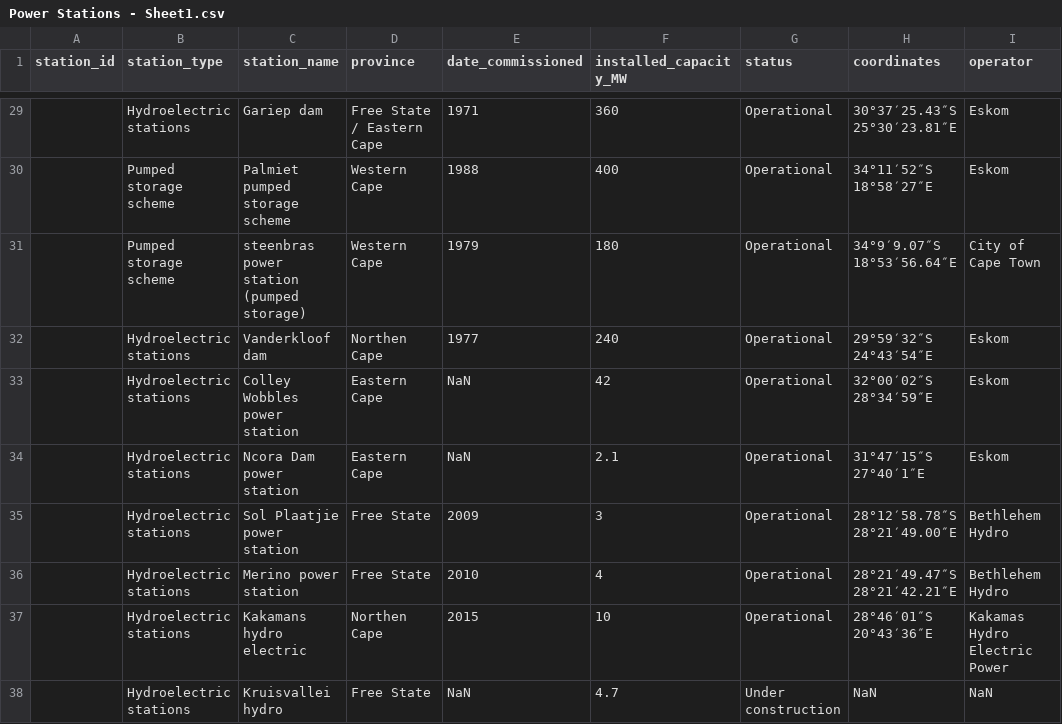
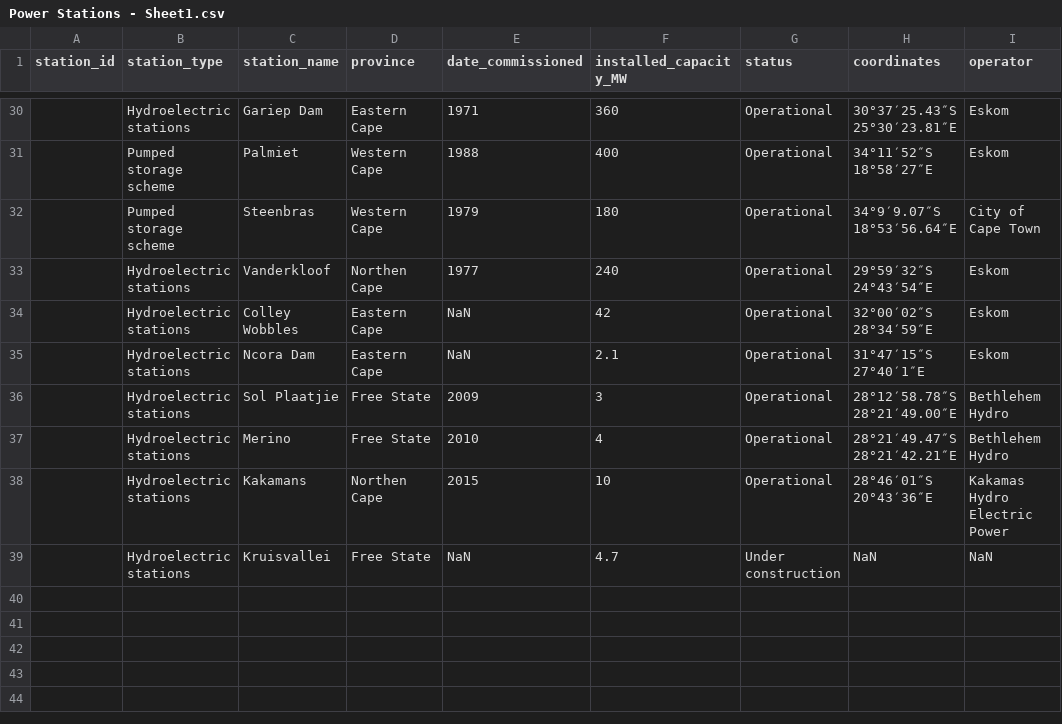
Before and after one commit to Kaekaefx/Group5_Gather_Predict, a CSV file: Power Stations - Sheet1.csv, drawn as a sheet; only a part is shown, gaps mark what is left out; addresses are those after the commit; the diff covers the shown part only; the diff names each change by its address in the sheet, - before the commit and + after, or states it on an @@ line.

Commit message:
Update Power Stations - Sheet1.csv

```diff
--- a/Power Stations - Sheet1.csv
+++ b/Power Stations - Sheet1.csv
-C30 (station_name): Gariep dam
+C30 (station_name): Gariep Dam
-D30 (province): Free State / Eastern Cape
+D30 (province): Eastern Cape
-C31 (station_name): Palmiet pumped storage scheme
+C31 (station_name): Palmiet
-C32 (station_name): steenbras power station (pumped storage)
+C32 (station_name): Steenbras
-C33 (station_name): Vanderkloof dam
+C33 (station_name): Vanderkloof
-C34 (station_name): Colley Wobbles power station
+C34 (station_name): Colley Wobbles
-C35 (station_name): Ncora Dam power station
+C35 (station_name): Ncora Dam
-C36 (station_name): Sol Plaatjie power station
+C36 (station_name): Sol Plaatjie
-C37 (station_name): Merino power station
+C37 (station_name): Merino
-C38 (station_name): Kakamans hydro electric
+C38 (station_name): Kakamans
-C39 (station_name): Kruisvallei hydro
+C39 (station_name): Kruisvallei
```
Also changed, not shown: 1 added row and 27 edited cells elsewhere in this file.
